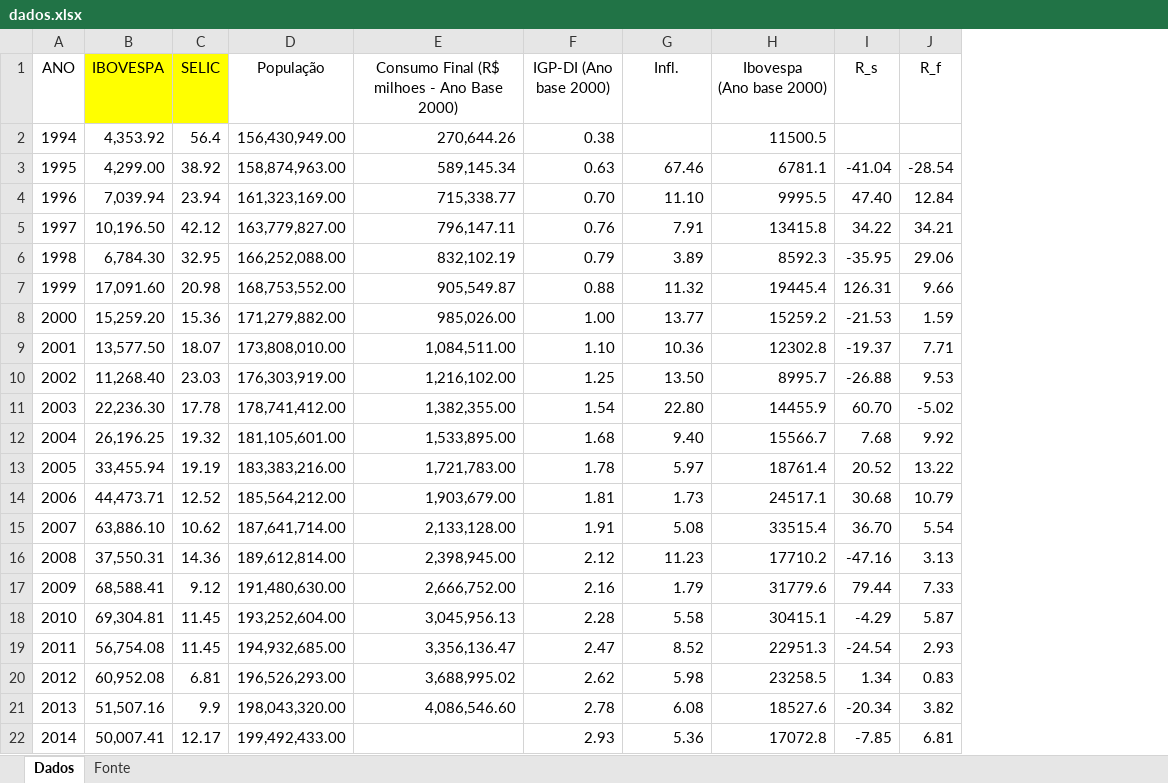
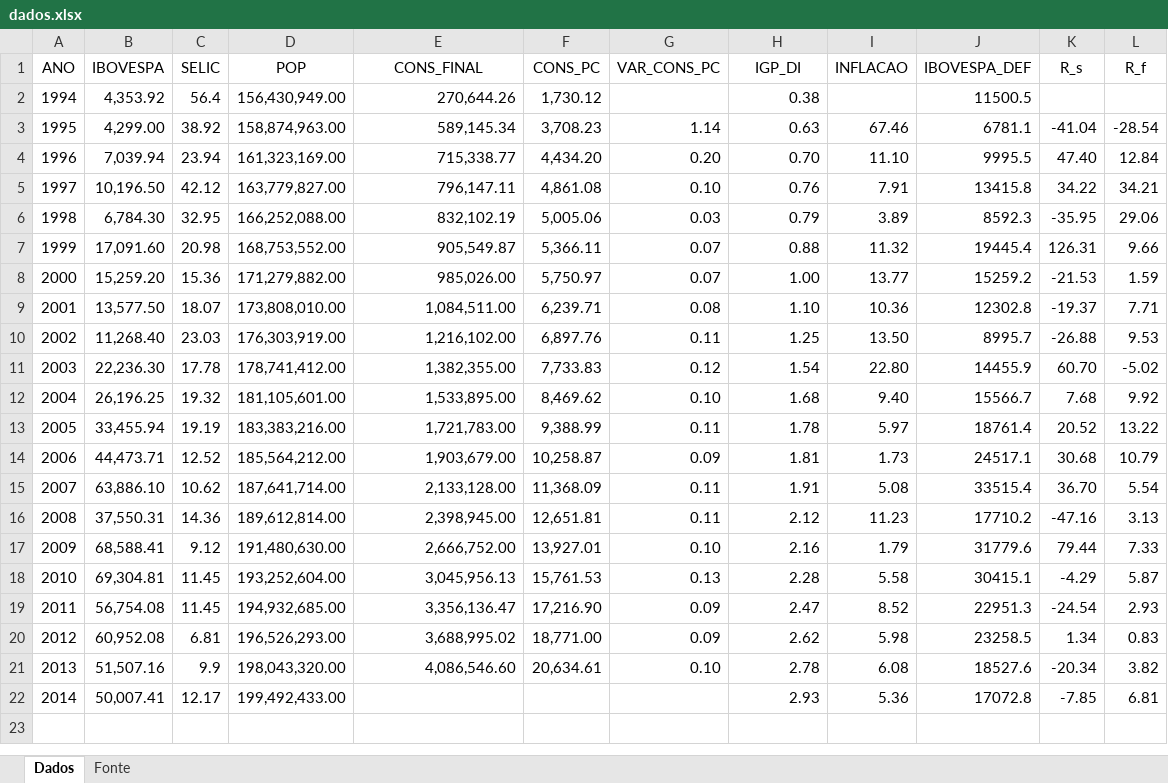
Before and after one commit to samuelbarbosaa/epge_hw, an Excel workbook: Macro_III/Lista_01/ex7/dados.xlsx, sheet Dados, drawn as a sheet; values as stored, in another font and other column widths than the file's, no borders; addresses are those after the commit; ↵ is a line break in a cell; the diff names each change by its address in the sheet, - before the commit and + after, or states it on an @@ line.

```diff
--- a/Macro_III/Lista_01/ex7/dados.xlsx (sheet Dados)
+++ b/Macro_III/Lista_01/ex7/dados.xlsx (sheet Dados)
+column F (CONS_PC), rows 2-21: 1,730.12 | 3,708.23 | 4,434.20 | 4,861.08 | 5,005.06 | 5,366.11 | 5,750.97 | 6,239.71 | 6,897.76 | 7,733.83 | 8,469.62 | 9,388.99 | 10,258.87 | 11,368.09 | 12,651.81 | 13,927.01 | 15,761.53 | 17,216.90 | 18,771.00 | 20,634.61
+column G (VAR_CONS_PC), rows 3-21: 1.14 | 0.20 | 0.10 | 0.03 | 0.07 | 0.07 | 0.08 | 0.11 | 0.12 | 0.10 | 0.11 | 0.09 | 0.11 | 0.11 | 0.10 | 0.13 | 0.09 | 0.09 | 0.10
-B1:C1 fill: #FFFF00
+B1:C1 fill: none
-D1: População
+D1: POP
-E1: Consumo Final (R$ milhoes - Ano Base 2000)
+E1: CONS_FINAL
-H1: IGP-DI (Ano base 2000)
+H1: IGP_DI
-I1: Infl.
+I1: INFLACAO
-J1: Ibovespa ↵ (Ano base 2000)
+J1: IBOVESPA_DEF
```
Also changed, not shown: formulas that keep their value, 6 other files.
